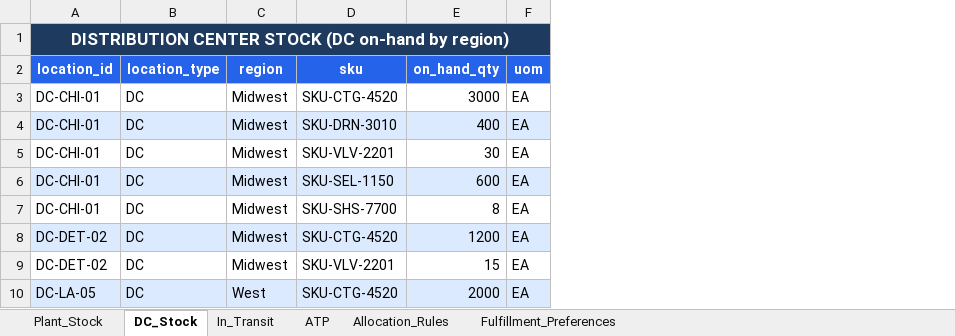
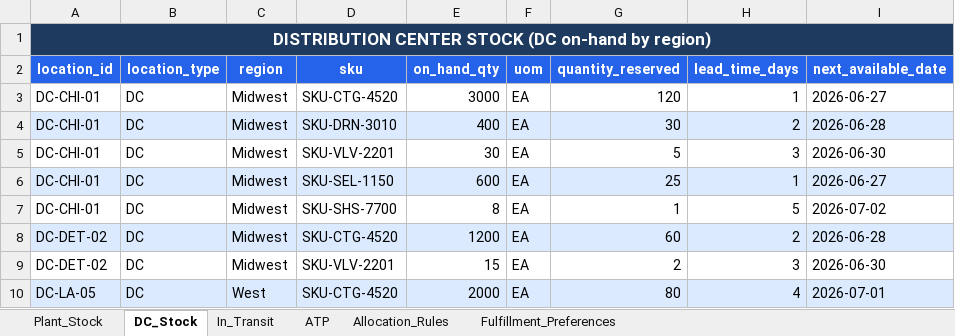
Before and after one commit to sanjayk-ey/pofullfilmentpoc, an Excel workbook: mock-data/inventory-master-data.xlsx, sheet DC_Stock, drawn as a sheet; values as stored, in another font and other column widths than the file's, no borders; the diff names each change by its address in the sheet, - before the commit and + after, or states it on an @@ line.

```diff
--- a/mock-data/inventory-master-data.xlsx (sheet DC_Stock)
+++ b/mock-data/inventory-master-data.xlsx (sheet DC_Stock)
+column G (quantity_reserved), rows 3-10: 120 | 30 | 5 | 25 | 1 | 60 | 2 | 80
+column H (lead_time_days), rows 3-10: 1 | 2 | 3 | 1 | 5 | 2 | 3 | 4
+column I (next_available_date), rows 3-10: 2026-06-27 | 2026-06-28 | 2026-06-30 | 2026-06-27 | 2026-07-02 | 2026-06-28 | 2026-06-30 | 2026-07-01
```
Also changed, not shown: mock-data/budget-master-data.xlsx, mock-data/buyer-master-data.xlsx, 15 other files.
